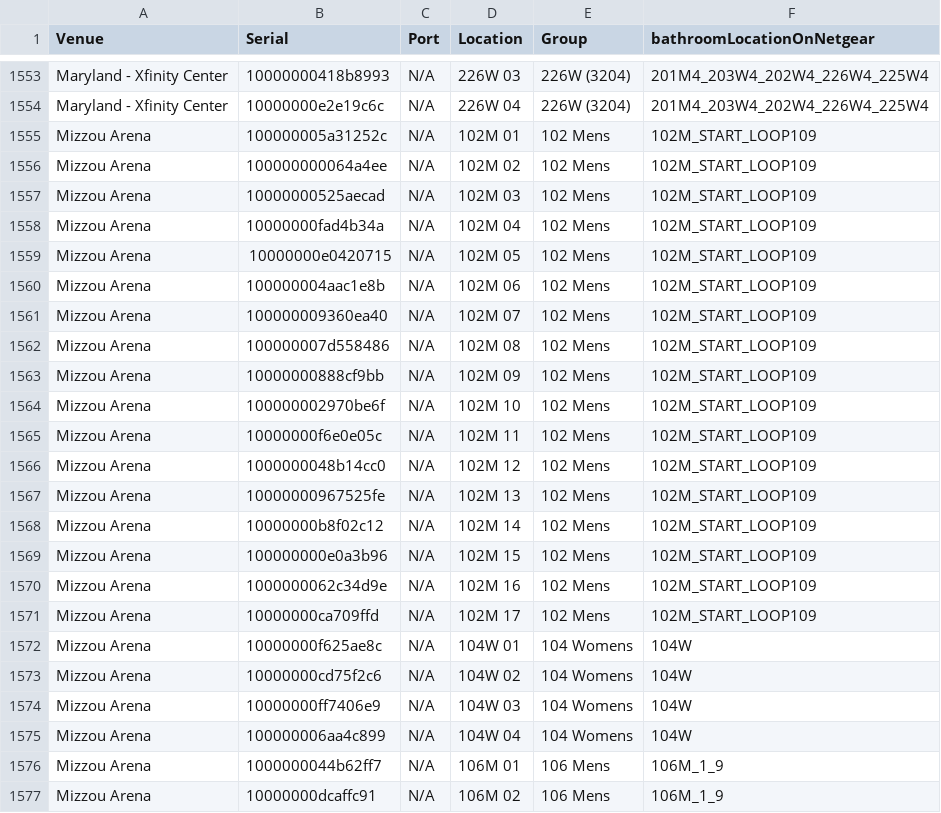
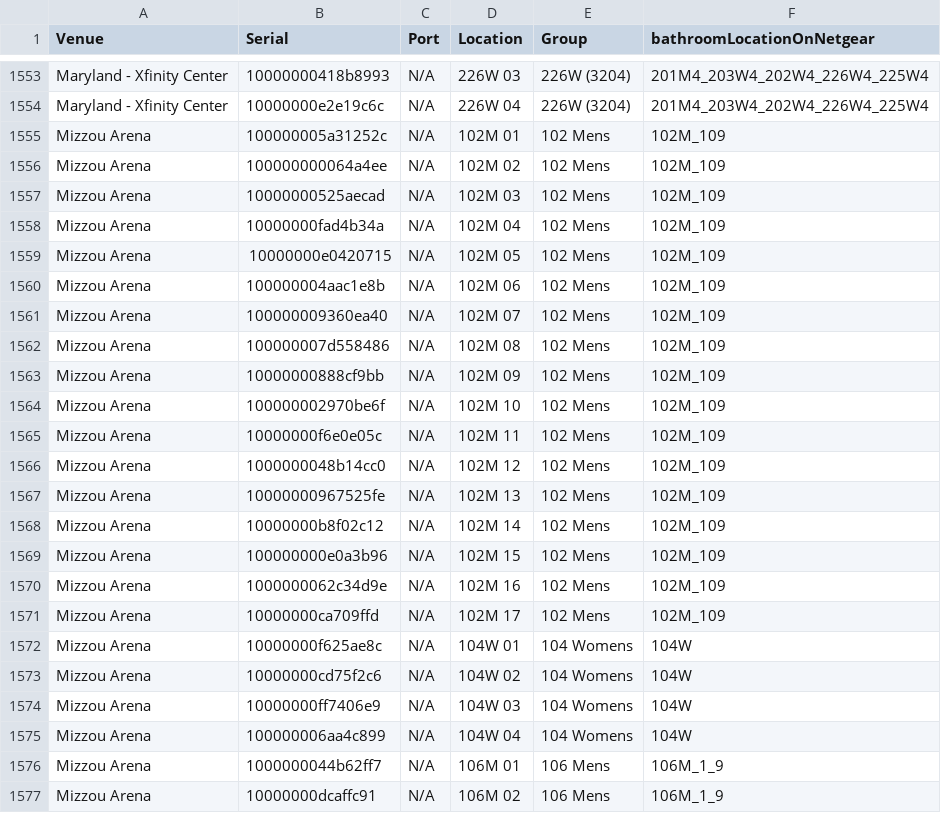
Before and after one commit to ananquay15x9/Bot-SwitchReset, a CSV file: data/all-switch-list.csv, drawn as a sheet; only a part is shown, gaps mark what is left out.

```diff
--- a/data/all-switch-list.csv
+++ b/data/all-switch-list.csv
@@ -1555,19 +1555,19 @@ Maryland - Xfinity Center,10000000418b8993,N/A,226W 03,226W (3204),201M4_203W4_2
 Maryland - Xfinity Center,10000000e2e19c6c,N/A,226W 04,226W (3204),201M4_203W4_202W4_226W4_225W4
-Mizzou Arena,100000005a31252c,N/A,102M 01,102 Mens,102M_START_LOOP109
-Mizzou Arena,100000000064a4ee,N/A,102M 02,102 Mens,102M_START_LOOP109
-Mizzou Arena,10000000525aecad,N/A,102M 03,102 Mens,102M_START_LOOP109
-Mizzou Arena,10000000fad4b34a,N/A,102M 04,102 Mens,102M_START_LOOP109
-Mizzou Arena,10000000e0420715,N/A,102M 05,102 Mens,102M_START_LOOP109
-Mizzou Arena,100000004aac1e8b,N/A,102M 06,102 Mens,102M_START_LOOP109
-Mizzou Arena,100000009360ea40,N/A,102M 07,102 Mens,102M_START_LOOP109
-Mizzou Arena,100000007d558486,N/A,102M 08,102 Mens,102M_START_LOOP109
-Mizzou Arena,10000000888cf9bb,N/A,102M 09,102 Mens,102M_START_LOOP109
-Mizzou Arena,100000002970be6f,N/A,102M 10,102 Mens,102M_START_LOOP109
-Mizzou Arena,10000000f6e0e05c,N/A,102M 11,102 Mens,102M_START_LOOP109
-Mizzou Arena,1000000048b14cc0,N/A,102M 12,102 Mens,102M_START_LOOP109
-Mizzou Arena,10000000967525fe,N/A,102M 13,102 Mens,102M_START_LOOP109
-Mizzou Arena,10000000b8f02c12,N/A,102M 14,102 Mens,102M_START_LOOP109
-Mizzou Arena,100000000e0a3b96,N/A,102M 15,102 Mens,102M_START_LOOP109
-Mizzou Arena,1000000062c34d9e,N/A,102M 16,102 Mens,102M_START_LOOP109
-Mizzou Arena,10000000ca709ffd,N/A,102M 17,102 Mens,102M_START_LOOP109
+Mizzou Arena,100000005a31252c,N/A,102M 01,102 Mens,102M_109
+Mizzou Arena,100000000064a4ee,N/A,102M 02,102 Mens,102M_109
+Mizzou Arena,10000000525aecad,N/A,102M 03,102 Mens,102M_109
+Mizzou Arena,10000000fad4b34a,N/A,102M 04,102 Mens,102M_109
+Mizzou Arena,10000000e0420715,N/A,102M 05,102 Mens,102M_109
+Mizzou Arena,100000004aac1e8b,N/A,102M 06,102 Mens,102M_109
+Mizzou Arena,100000009360ea40,N/A,102M 07,102 Mens,102M_109
+Mizzou Arena,100000007d558486,N/A,102M 08,102 Mens,102M_109
+Mizzou Arena,10000000888cf9bb,N/A,102M 09,102 Mens,102M_109
+Mizzou Arena,100000002970be6f,N/A,102M 10,102 Mens,102M_109
+Mizzou Arena,10000000f6e0e05c,N/A,102M 11,102 Mens,102M_109
+Mizzou Arena,1000000048b14cc0,N/A,102M 12,102 Mens,102M_109
+Mizzou Arena,10000000967525fe,N/A,102M 13,102 Mens,102M_109
+Mizzou Arena,10000000b8f02c12,N/A,102M 14,102 Mens,102M_109
+Mizzou Arena,100000000e0a3b96,N/A,102M 15,102 Mens,102M_109
+Mizzou Arena,1000000062c34d9e,N/A,102M 16,102 Mens,102M_109
+Mizzou Arena,10000000ca709ffd,N/A,102M 17,102 Mens,102M_109
 Mizzou Arena,10000000f625ae8c,N/A,104W 01,104 Womens,104W
```
Also changed, not shown: 2 other files.
